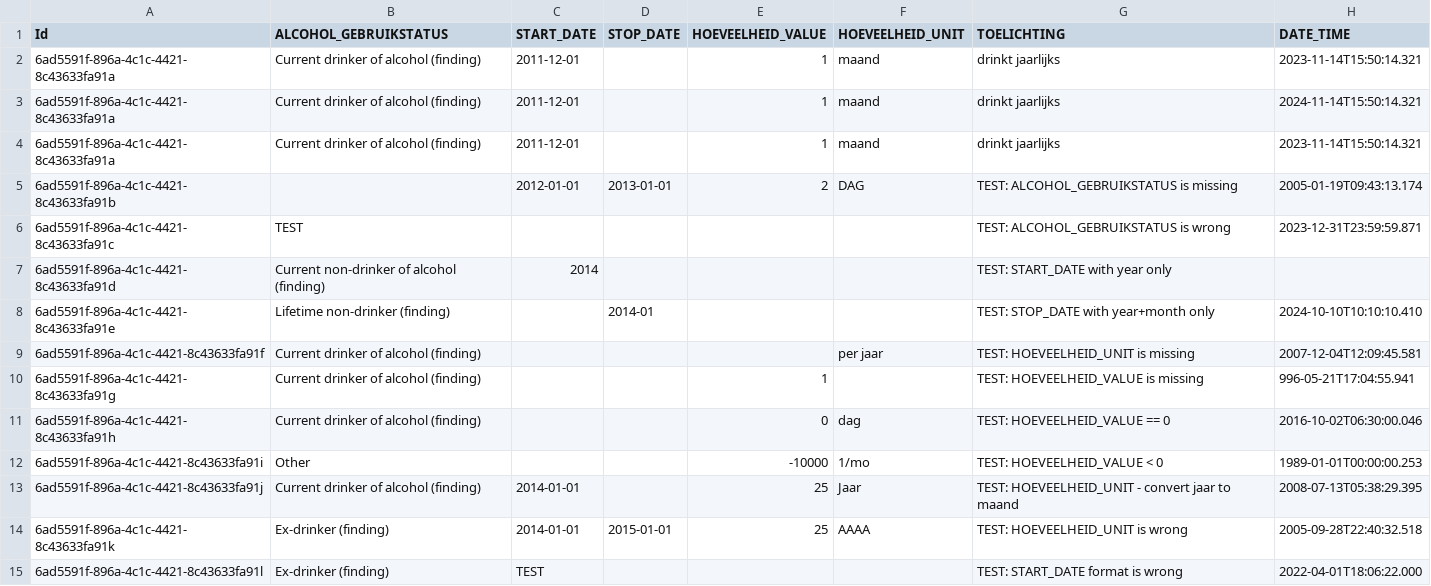
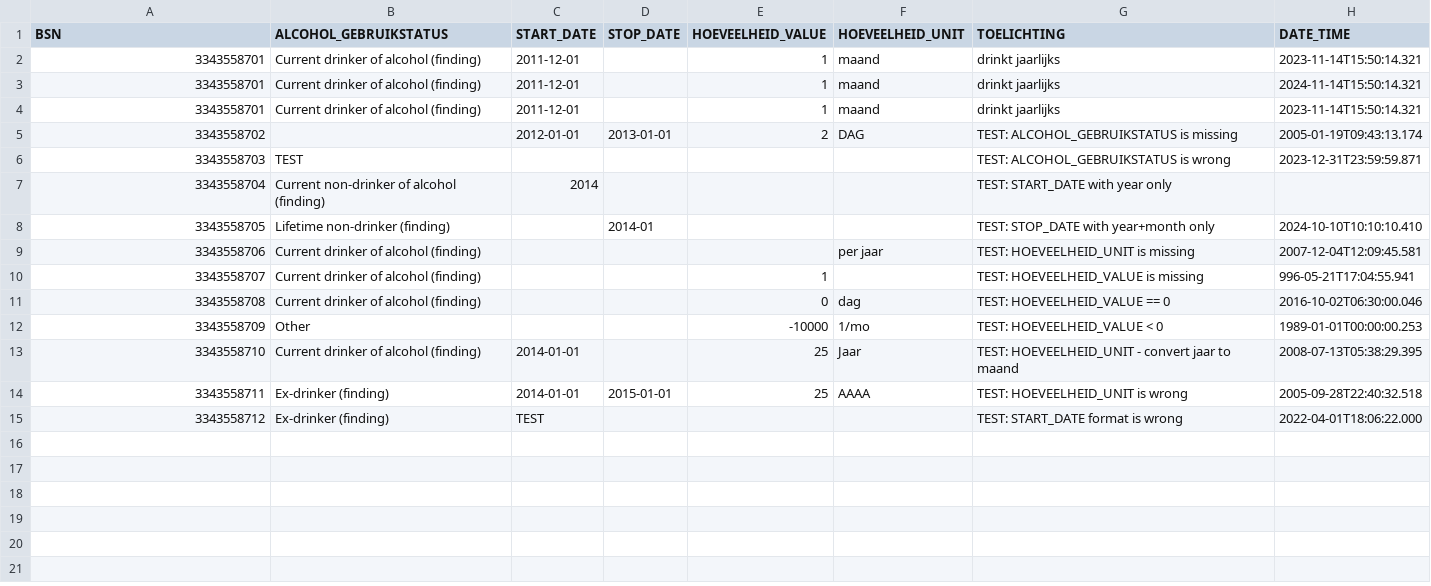
Before and after one commit to MaastrichtUniversity/docker-health, a CSV file: data/test-demo-data/csv/alcohol_gebruik_2017.csv, drawn as a sheet.

```diff
--- a/data/test-demo-data/csv/alcohol_gebruik_2017.csv
+++ b/data/test-demo-data/csv/alcohol_gebruik_2017.csv
@@ -1,15 +1,15 @@
-Id,ALCOHOL_GEBRUIKSTATUS,START_DATE,STOP_DATE,HOEVEELHEID_VALUE,HOEVEELHEID_UNIT,TOELICHTING,DATE_TIME,
-6ad5591f-896a-4c1c-4421-8c43633fa91a,Current drinker of alcohol (finding),2011-12-01,,1,maand,drinkt jaarlijks,2023-11-14T15:50:14.321
-6ad5591f-896a-4c1c-4421-8c43633fa91a,Current drinker of alcohol (finding),2011-12-01,,1,maand,drinkt jaarlijks,2024-11-14T15:50:14.321
-6ad5591f-896a-4c1c-4421-8c43633fa91a,Current drinker of alcohol (finding),2011-12-01,,1,maand,drinkt jaarlijks,2023-11-14T15:50:14.321
-6ad5591f-896a-4c1c-4421-8c43633fa91b,,2012-01-01,2013-01-01,2,DAG,TEST: ALCOHOL_GEBRUIKSTATUS is missing,2005-01-19T09:43:13.174
-6ad5591f-896a-4c1c-4421-8c43633fa91c,TEST,,,,,TEST: ALCOHOL_GEBRUIKSTATUS is wrong,2023-12-31T23:59:59.871
-6ad5591f-896a-4c1c-4421-8c43633fa91d,Current non-drinker of alcohol (finding),2014,,,,TEST: START_DATE with year only,
-6ad5591f-896a-4c1c-4421-8c43633fa91e,Lifetime non-drinker (finding),,2014-01,,,TEST: STOP_DATE with year+month only,2024-10-10T10:10:10.410
-6ad5591f-896a-4c1c-4421-8c43633fa91f,Current drinker of alcohol (finding),,,,per jaar,TEST: HOEVEELHEID_UNIT is missing,2007-12-04T12:09:45.581
-6ad5591f-896a-4c1c-4421-8c43633fa91g,Current drinker of alcohol (finding),,,1,,TEST: HOEVEELHEID_VALUE is missing,996-05-21T17:04:55.941
-6ad5591f-896a-4c1c-4421-8c43633fa91h,Current drinker of alcohol (finding),,,0,dag,TEST: HOEVEELHEID_VALUE == 0,2016-10-02T06:30:00.046
-6ad5591f-896a-4c1c-4421-8c43633fa91i,Other,,,-10000,1/mo,TEST: HOEVEELHEID_VALUE < 0,1989-01-01T00:00:00.253
-6ad5591f-896a-4c1c-4421-8c43633fa91j,Current drinker of alcohol (finding),2014-01-01,,25,Jaar,TEST: HOEVEELHEID_UNIT - convert jaar to maand,2008-07-13T05:38:29.395
-6ad5591f-896a-4c1c-4421-8c43633fa91k,Ex-drinker (finding),2014-01-01,2015-01-01,25,AAAA,TEST: HOEVEELHEID_UNIT is wrong,2005-09-28T22:40:32.518
-6ad5591f-896a-4c1c-4421-8c43633fa91l,Ex-drinker (finding),TEST,,,,TEST: START_DATE format is wrong,2022-04-01T18:06:22.000
+BSN,ALCOHOL_GEBRUIKSTATUS,START_DATE,STOP_DATE,HOEVEELHEID_VALUE,HOEVEELHEID_UNIT,TOELICHTING,DATE_TIME,
+3343558701,Current drinker of alcohol (finding),2011-12-01,,1,maand,drinkt jaarlijks,2023-11-14T15:50:14.321
+3343558701,Current drinker of alcohol (finding),2011-12-01,,1,maand,drinkt jaarlijks,2024-11-14T15:50:14.321
+3343558701,Current drinker of alcohol (finding),2011-12-01,,1,maand,drinkt jaarlijks,2023-11-14T15:50:14.321
+3343558702,,2012-01-01,2013-01-01,2,DAG,TEST: ALCOHOL_GEBRUIKSTATUS is missing,2005-01-19T09:43:13.174
+3343558703,TEST,,,,,TEST: ALCOHOL_GEBRUIKSTATUS is wrong,2023-12-31T23:59:59.871
+3343558704,Current non-drinker of alcohol (finding),2014,,,,TEST: START_DATE with year only,
+3343558705,Lifetime non-drinker (finding),,2014-01,,,TEST: STOP_DATE with year+month only,2024-10-10T10:10:10.410
+3343558706,Current drinker of alcohol (finding),,,,per jaar,TEST: HOEVEELHEID_UNIT is missing,2007-12-04T12:09:45.581
+3343558707,Current drinker of alcohol (finding),,,1,,TEST: HOEVEELHEID_VALUE is missing,996-05-21T17:04:55.941
+3343558708,Current drinker of alcohol (finding),,,0,dag,TEST: HOEVEELHEID_VALUE == 0,2016-10-02T06:30:00.046
+3343558709,Other,,,-10000,1/mo,TEST: HOEVEELHEID_VALUE < 0,1989-01-01T00:00:00.253
+3343558710,Current drinker of alcohol (finding),2014-01-01,,25,Jaar,TEST: HOEVEELHEID_UNIT - convert jaar to maand,2008-07-13T05:38:29.395
+3343558711,Ex-drinker (finding),2014-01-01,2015-01-01,25,AAAA,TEST: HOEVEELHEID_UNIT is wrong,2005-09-28T22:40:32.518
+3343558712,Ex-drinker (finding),TEST,,,,TEST: START_DATE format is wrong,2022-04-01T18:06:22.000
```
Also changed, not shown: data/test-demo-data/csv/alcohol_gebruik_2023.csv, data/test-demo-data/csv/burgerlijke_staat_2017.csv, 20 other files.
